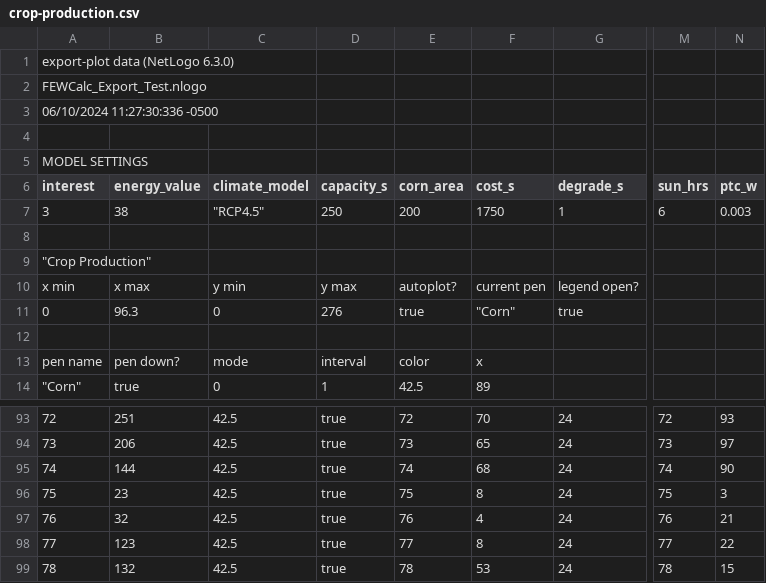
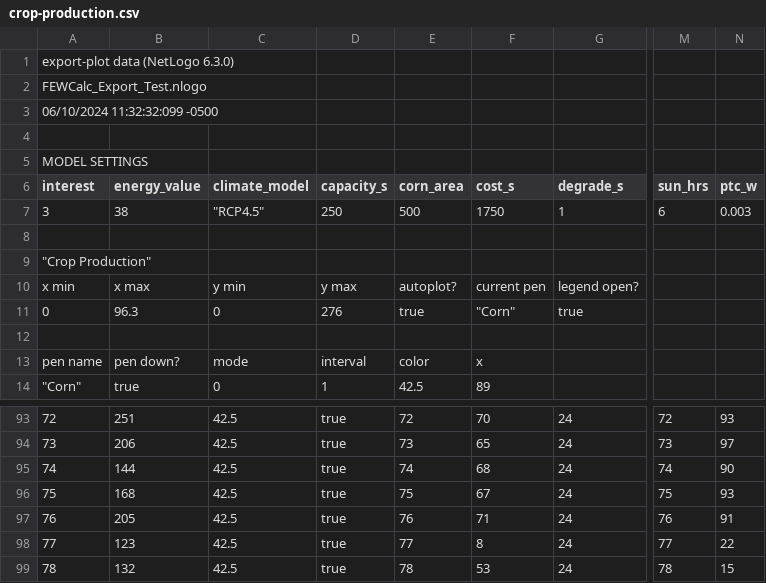
Before and after one commit to Pratik-Nikam/FEWtureFarm, a CSV file: data/outputs/C1A1E1W1/crop-production.csv, drawn as a sheet; only a part is shown, gaps mark what is left out; the diff names each change by its address in the sheet, - before the commit and + after, or states it on an @@ line.

```diff
--- a/data/outputs/C1A1E1W1/crop-production.csv
+++ b/data/outputs/C1A1E1W1/crop-production.csv
-A3 (interest): 06/10/2024 11:27:30:336 -0500
+A3 (interest): 06/10/2024 11:32:32:099 -0500
-E7 (corn_area): 200
+E7 (corn_area): 500
-B96 (energy_value): 23
+B96 (energy_value): 168
-F96 (cost_s): 8
+F96 (cost_s): 67
-N96 (ptc_w): 3
+N96 (ptc_w): 93
-B97 (energy_value): 32
+B97 (energy_value): 205
-F97 (cost_s): 4
+F97 (cost_s): 71
-N97 (ptc_w): 21
+N97 (ptc_w): 91
```
Also changed, not shown: data/outputs/C1A1E1W1/Results.csv, data/outputs/C1A1E1W1/ag-net-income.csv, 10 other files.
